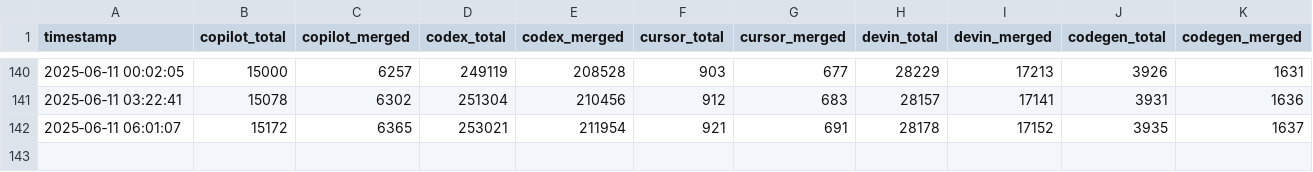
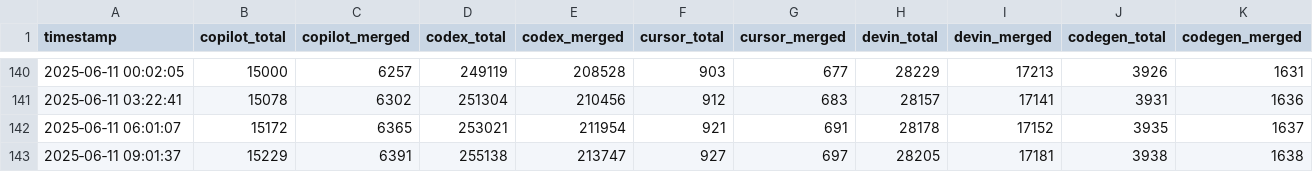
Before and after one commit to ymichael/PRarena, a CSV file: data.csv, drawn as a sheet; only a part is shown, gaps mark what is left out.

```diff
--- a/data.csv
+++ b/data.csv
@@ -142 +142,2 @@ timestamp,copilot_total,copilot_merged,codex_total,codex_merged,cursor_total,cur
 2025‑06‑11 06:01:07,15172,6365,253021,211954,921,691,28178,17152,3935,1637
+2025‑06‑11 09:01:37,15229,6391,255138,213747,927,697,28205,17181,3938,1638
```
Also changed, not shown: 4 other files.
